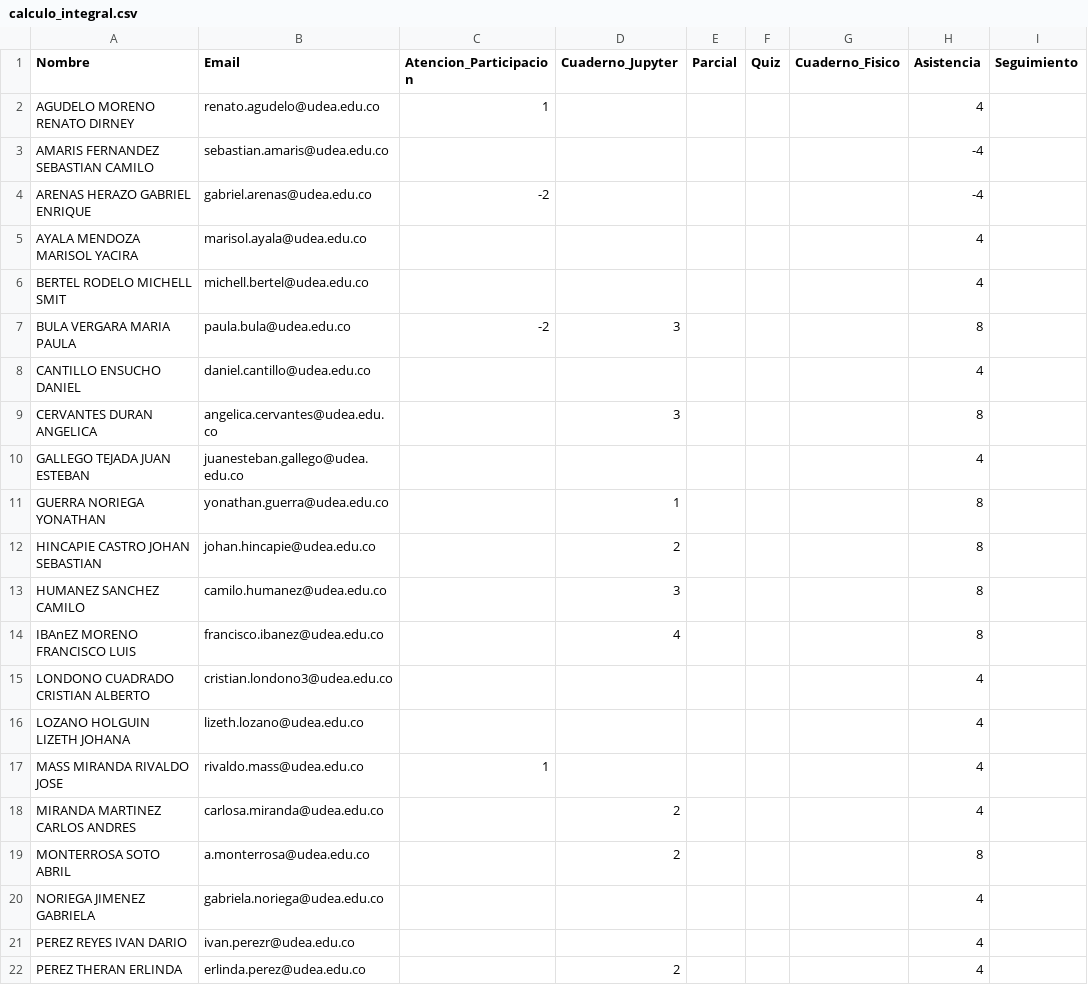
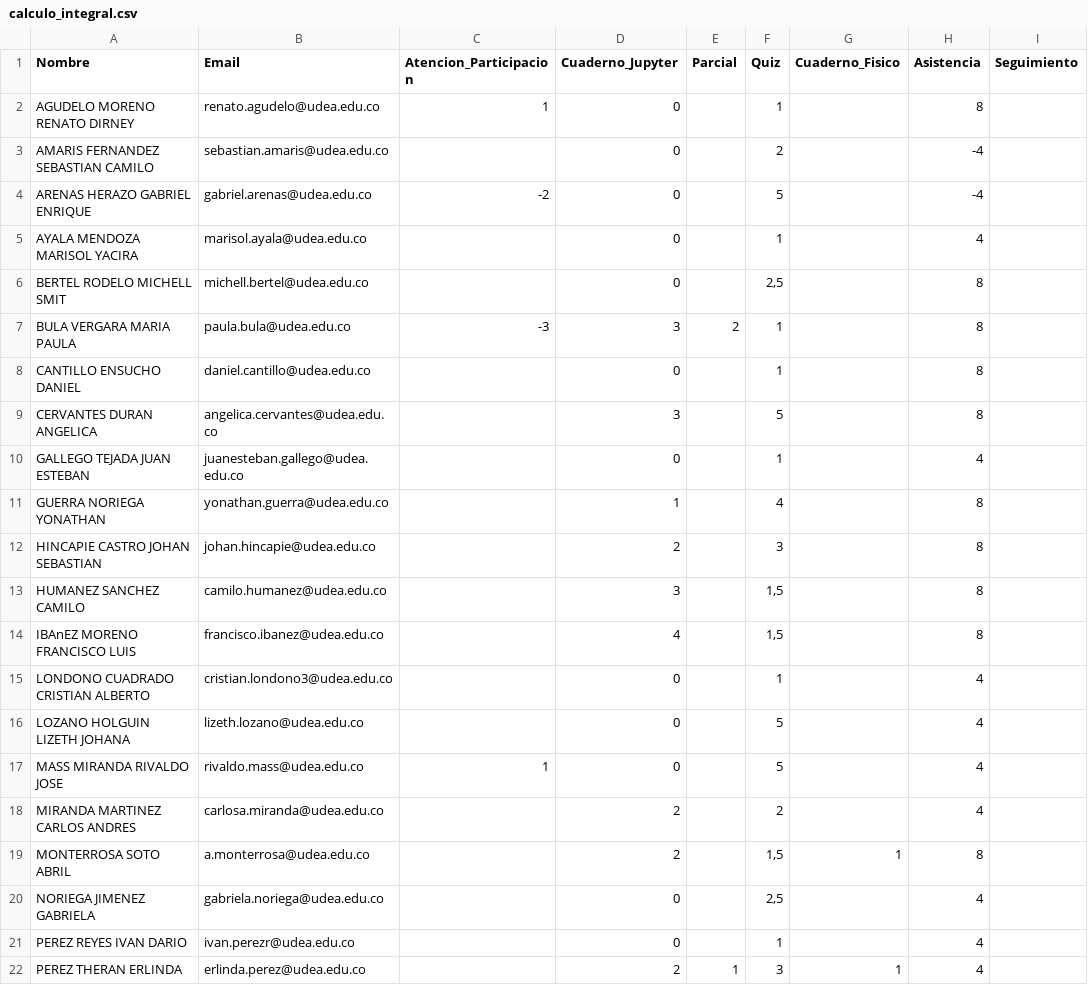
Before and after one commit to marco-canas/groups_list, a CSV file: calculo_integral.csv, drawn as a sheet; only a part is shown; the diff covers the shown part only.

```diff
--- a/calculo_integral.csv
+++ b/calculo_integral.csv
@@ -1,22 +1,22 @@
 Nombre,Email,Atencion_Participacion,Cuaderno_Jupyter,Parcial,Quiz,Cuaderno_Fisico,Asistencia,Seguimiento
-AGUDELO MORENO RENATO DIRNEY,renato.agudelo@udea.edu.co,1,,,,,4,
-AMARIS FERNANDEZ SEBASTIAN CAMILO,sebastian.amaris@udea.edu.co,,,,,,-4,
-ARENAS HERAZO GABRIEL ENRIQUE,gabriel.arenas@udea.edu.co,-2,,,,,-4,
-AYALA MENDOZA MARISOL YACIRA,marisol.ayala@udea.edu.co,,,,,,4,
-BERTEL RODELO MICHELL SMIT,michell.bertel@udea.edu.co,,,,,,4,
-BULA VERGARA MARIA PAULA,paula.bula@udea.edu.co,-2,3,,,,8,
-CANTILLO ENSUCHO DANIEL,daniel.cantillo@udea.edu.co,,,,,,4,
-CERVANTES DURAN ANGELICA,angelica.cervantes@udea.edu.co,,3,,,,8,
-GALLEGO TEJADA JUAN ESTEBAN,juanesteban.gallego@udea.edu.co,,,,,,4,
-GUERRA NORIEGA YONATHAN,yonathan.guerra@udea.edu.co,,1,,,,8,
-HINCAPIE CASTRO JOHAN SEBASTIAN,johan.hincapie@udea.edu.co,,2,,,,8,
-HUMANEZ SANCHEZ CAMILO,camilo.humanez@udea.edu.co,,3,,,,8,
-IBAnEZ MORENO FRANCISCO LUIS,francisco.ibanez@udea.edu.co,,4,,,,8,
-LONDONO CUADRADO CRISTIAN ALBERTO,cristian.londono3@udea.edu.co,,,,,,4,
-LOZANO HOLGUIN LIZETH JOHANA,lizeth.lozano@udea.edu.co,,,,,,4,
-MASS MIRANDA RIVALDO JOSE,rivaldo.mass@udea.edu.co,1,,,,,4,
-MIRANDA MARTINEZ CARLOS ANDRES,carlosa.miranda@udea.edu.co,,2,,,,4,
-MONTERROSA SOTO ABRIL,a.monterrosa@udea.edu.co,,2,,,,8,
-NORIEGA JIMENEZ GABRIELA,gabriela.noriega@udea.edu.co,,,,,,4,
-PEREZ REYES IVAN DARIO,ivan.perezr@udea.edu.co,,,,,,4,
-PEREZ THERAN ERLINDA,erlinda.perez@udea.edu.co,,2,,,,4,
+AGUDELO MORENO RENATO DIRNEY,renato.agudelo@udea.edu.co,1,0,,1,,8,
+AMARIS FERNANDEZ SEBASTIAN CAMILO,sebastian.amaris@udea.edu.co,,0,,2,,-4,
+ARENAS HERAZO GABRIEL ENRIQUE,gabriel.arenas@udea.edu.co,-2,0,,5,,-4,
+AYALA MENDOZA MARISOL YACIRA,marisol.ayala@udea.edu.co,,0,,1,,4,
+BERTEL RODELO MICHELL SMIT,michell.bertel@udea.edu.co,,0,,"2,5",,8,
+BULA VERGARA MARIA PAULA,paula.bula@udea.edu.co,-3,3,2,1,,8,
+CANTILLO ENSUCHO DANIEL,daniel.cantillo@udea.edu.co,,0,,1,,8,
+CERVANTES DURAN ANGELICA,angelica.cervantes@udea.edu.co,,3,,5,,8,
+GALLEGO TEJADA JUAN ESTEBAN,juanesteban.gallego@udea.edu.co,,0,,1,,4,
+GUERRA NORIEGA YONATHAN,yonathan.guerra@udea.edu.co,,1,,4,,8,
+HINCAPIE CASTRO JOHAN SEBASTIAN,johan.hincapie@udea.edu.co,,2,,3,,8,
+HUMANEZ SANCHEZ CAMILO,camilo.humanez@udea.edu.co,,3,,"1,5",,8,
+IBAnEZ MORENO FRANCISCO LUIS,francisco.ibanez@udea.edu.co,,4,,"1,5",,8,
+LONDONO CUADRADO CRISTIAN ALBERTO,cristian.londono3@udea.edu.co,,0,,1,,4,
+LOZANO HOLGUIN LIZETH JOHANA,lizeth.lozano@udea.edu.co,,0,,5,,4,
+MASS MIRANDA RIVALDO JOSE,rivaldo.mass@udea.edu.co,1,0,,5,,4,
+MIRANDA MARTINEZ CARLOS ANDRES,carlosa.miranda@udea.edu.co,,2,,2,,4,
+MONTERROSA SOTO ABRIL,a.monterrosa@udea.edu.co,,2,,"1,5",1,8,
+NORIEGA JIMENEZ GABRIELA,gabriela.noriega@udea.edu.co,,0,,"2,5",,4,
+PEREZ REYES IVAN DARIO,ivan.perezr@udea.edu.co,,0,,1,,4,
+PEREZ THERAN ERLINDA,erlinda.perez@udea.edu.co,,2,1,3,1,4,
```
Also changed, not shown: 2 added rows, 2 removed rows and 22 edited cells elsewhere in this file, calculo_vectorial.csv, math1.csv, 4 other files.
